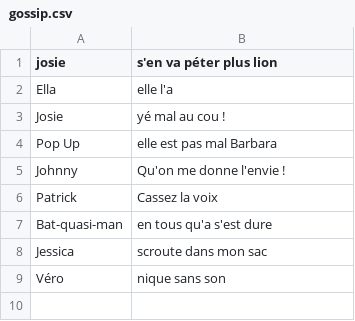
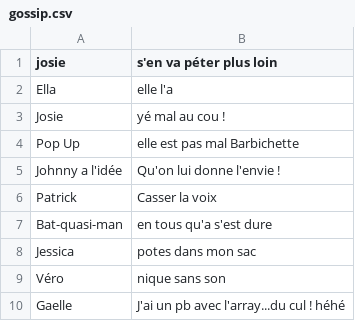
Before and after one commit to Cess64/10_21_Gossip, a CSV file: db/gossip.csv, drawn as a sheet.

Commit message:
sans les trucs craignoss

```diff
--- a/db/gossip.csv
+++ b/db/gossip.csv
@@ -1,9 +1,10 @@
-josie,s'en va péter plus lion
+josie,s'en va péter plus loin
 Ella,elle l'a
 Josie,yé mal au cou !
-Pop Up,elle est pas mal Barbara
-Johnny,Qu'on me donne l'envie !
-Patrick,Cassez la voix
+Pop Up,elle est pas mal Barbichette
+Johnny a l'idée,Qu'on lui donne l'envie !
+Patrick,Casser la voix
 Bat-quasi-man,en tous qu'a s'est dure
-Jessica,scroute dans mon sac
+Jessica,potes dans mon sac
 Véro,nique sans son
+Gaelle,J'ai un pb avec l'array...du cul ! héhé
```
